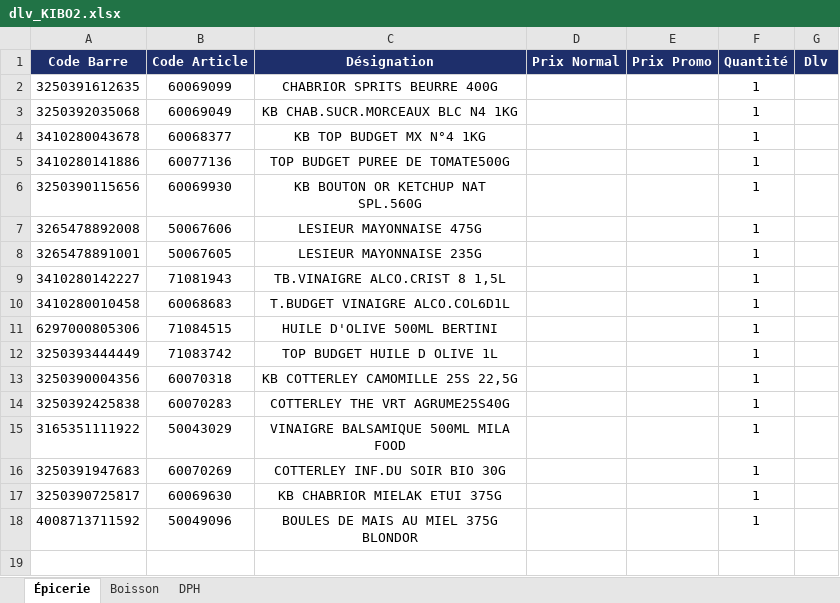
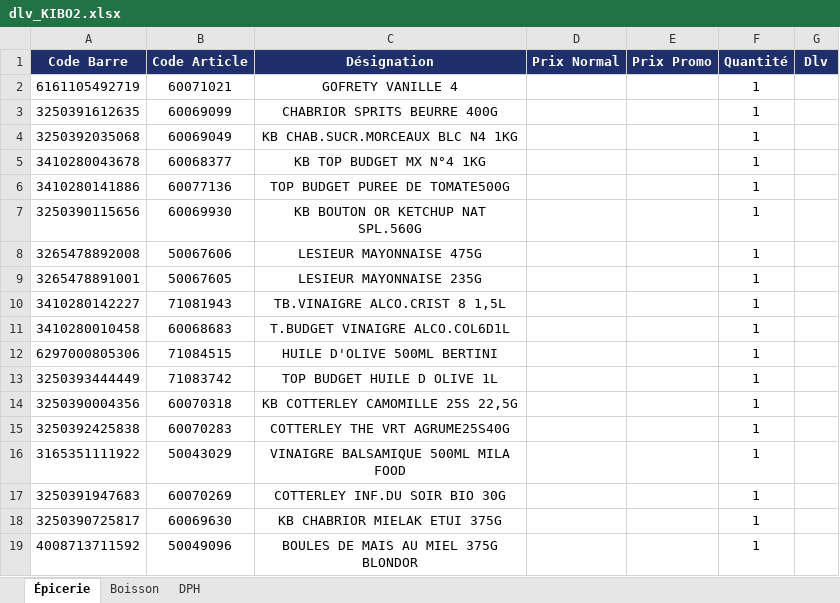
Before and after one commit to hasiniainahasina1-art/BOTAKI, an Excel workbook: dlv_KIBO2.xlsx, sheet Épicerie, drawn as a sheet; values as stored, in another font and other column widths than the file's, no borders; the diff names each change by its address in the sheet, - before the commit and + after, or states it on an @@ line.

Commit message:
Ajout dlv KIBO2/Épicerie – GOFRETY VANILLE 4

```diff
--- a/dlv_KIBO2.xlsx (sheet Épicerie)
+++ b/dlv_KIBO2.xlsx (sheet Épicerie)
+row 2: 6161105492719 | 60071021 | GOFRETY VANILLE 4 |  |  | 1
```
